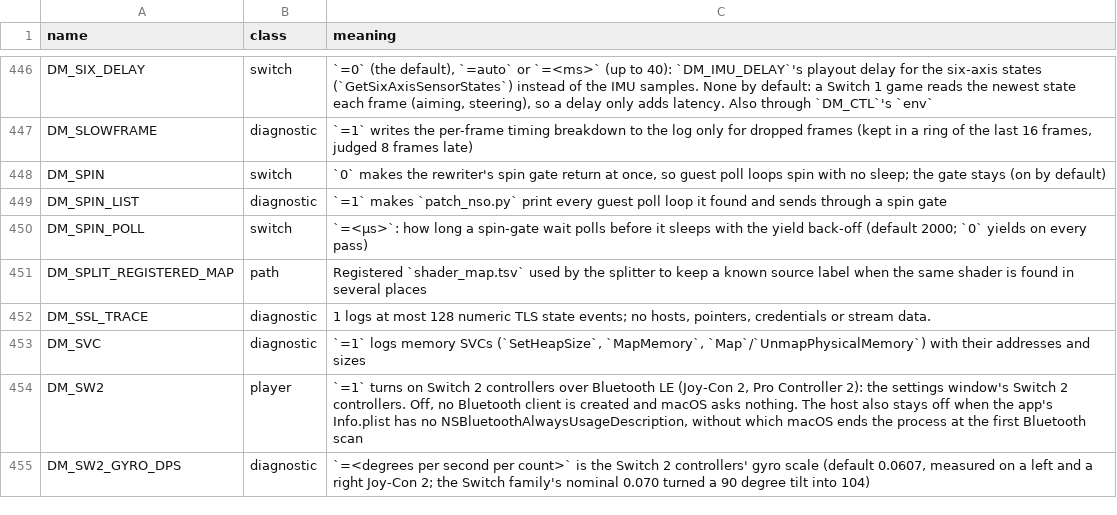
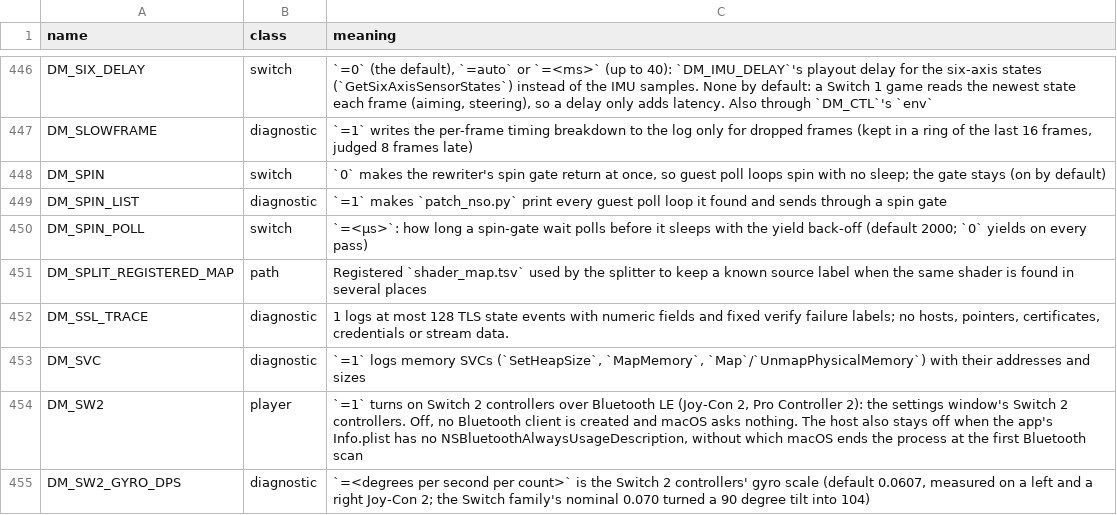
Before and after one commit to eyasbzour/nxnative-online, a TSV file: docs/env_switches.tsv, drawn as a sheet; only a part is shown, gaps mark what is left out.

Commit message:
host/ssl: identify scoped CA verification failures
Scoped CA failures look the same in the verify trace because it only records the combined result. Add fixed labels for platform trust and strict X.509 failures. Leave the verification and guest result unchanged and do not log any peer data.

Checked both labels with loopback TLS, plus the existing trace cap and errno tests. No game or online session was run.

(cherry picked from commit 8a73bad3ac3db7224d4b9f0d0afe132198169d20)

```diff
--- a/docs/env_switches.tsv
+++ b/docs/env_switches.tsv
@@ -451,3 +451,3 @@ DM_SPIN_POLL	switch	`=<µs>`: how long a spin-gate wait polls before it sleeps w
 DM_SPLIT_REGISTERED_MAP	path	Registered `shader_map.tsv` used by the splitter to keep a known source label when the same shader is found in several places
-DM_SSL_TRACE	diagnostic	1 logs at most 128 numeric TLS state events; no hosts, pointers, credentials or stream data.
+DM_SSL_TRACE	diagnostic	1 logs at most 128 TLS state events with numeric fields and fixed verify failure labels; no hosts, pointers, certificates, credentials or stream data.
 DM_SVC	diagnostic	`=1` logs memory SVCs (`SetHeapSize`, `MapMemory`, `Map`/`UnmapPhysicalMemory`) with their addresses and sizes
```
Also changed, not shown: 6 other files.
